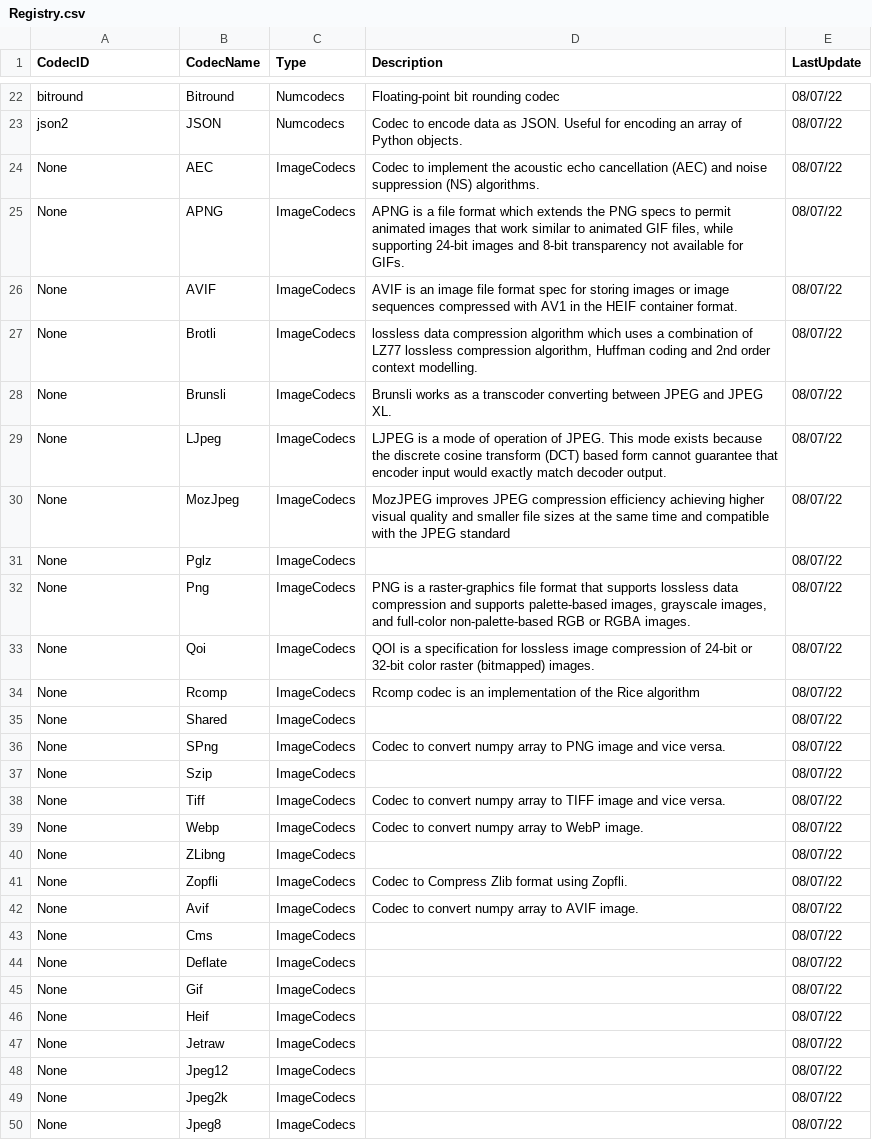
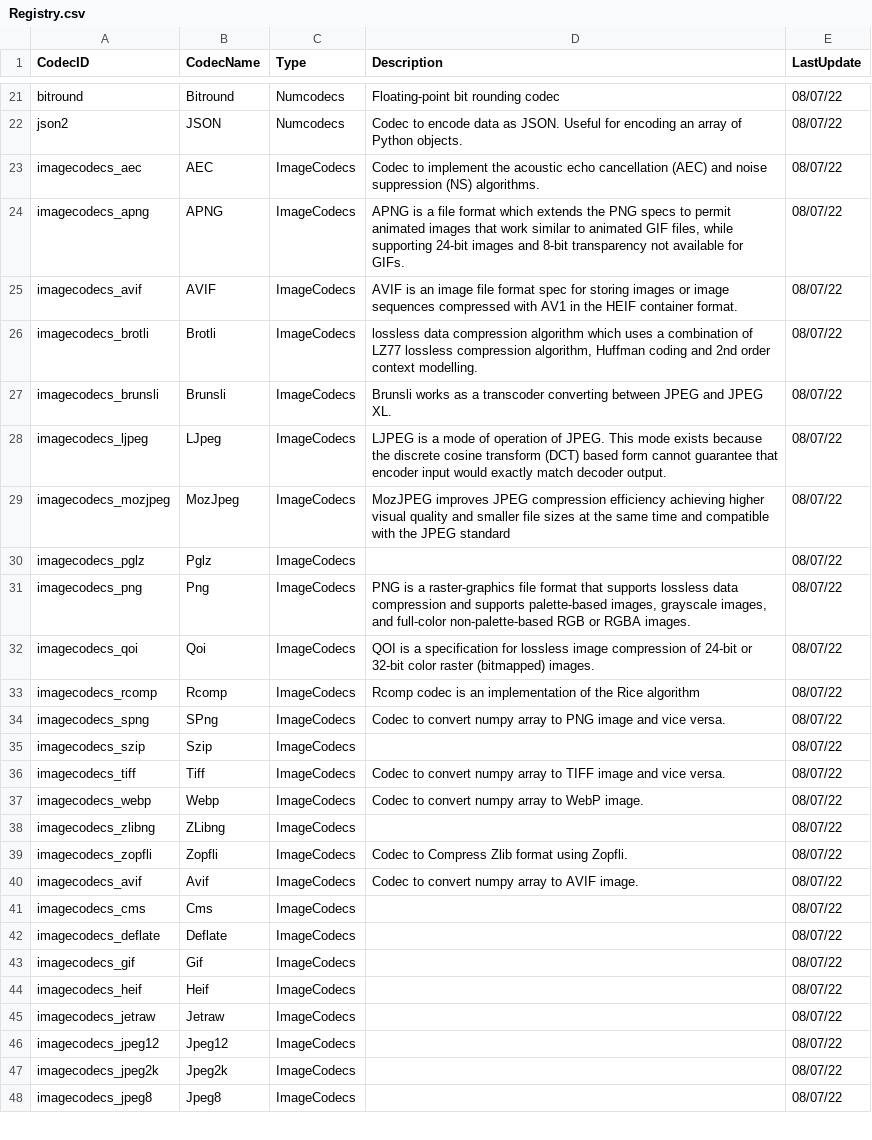
Before and after one commit to Alt-Shivam/RegistryForZarrCodecs, a CSV file: Registry.csv, drawn as a sheet; only a part is shown, gaps mark what is left out; the diff covers the shown part only.

```diff
--- a/Registry.csv
+++ b/Registry.csv
@@ -24,28 +23,27 @@ bitround,Bitround,Numcodecs,Floating-point bit rounding codec,08/07/22
 json2,JSON,Numcodecs,Codec to encode data as JSON. Useful for encoding an array of Python objects.,08/07/22
-None,AEC,ImageCodecs,Codec to implement the acoustic echo cancellation (AEC) and noise suppression (NS) algorithms.,08/07/22
-None,APNG,ImageCodecs,"APNG is a file format which extends the PNG specs to permit animated images that work similar to animated GIF files, while supporting 24-bit images and 8-bit transparency not available for GIFs.",08/07/22
-None,AVIF,ImageCodecs,AVIF is an image file format spec for storing images or image sequences compressed with AV1 in the HEIF container format.,08/07/22
-None,Brotli,ImageCodecs,"lossless data compression algorithm which uses a combination of LZ77 lossless compression algorithm, Huffman coding and 2nd order context modelling.",08/07/22
-None,Brunsli,ImageCodecs,Brunsli works as a transcoder converting between JPEG and JPEG XL.,08/07/22
-None,LJpeg,ImageCodecs,LJPEG is a mode of operation of JPEG. This mode exists because the discrete cosine transform (DCT) based form cannot guarantee that encoder input would exactly match decoder output.,08/07/22
-None,MozJpeg,ImageCodecs,MozJPEG improves JPEG compression efficiency achieving higher visual quality and smaller file sizes at the same time and compatible with the JPEG standard,08/07/22
-None,Pglz,ImageCodecs,,08/07/22
-None,Png,ImageCodecs,"PNG is a raster-graphics file format that supports lossless data compression and supports palette-based images, grayscale images, and full-color non-palette-based RGB or RGBA images.",08/07/22
-None,Qoi,ImageCodecs,QOI is a specification for lossless image compression of 24-bit or 32-bit color raster (bitmapped) images.,08/07/22
-None,Rcomp,ImageCodecs,Rcomp codec is an implementation of the Rice algorithm,08/07/22
-None,Shared,ImageCodecs,,08/07/22
-None,SPng,ImageCodecs,Codec to convert numpy array to PNG image and vice versa.,08/07/22
-None,Szip,ImageCodecs,,08/07/22
-None,Tiff,ImageCodecs,Codec to convert numpy array to TIFF image and vice versa.,08/07/22
-None,Webp,ImageCodecs,Codec to convert numpy array to WebP image.,08/07/22
-None,ZLibng,ImageCodecs,,08/07/22
-None,Zopfli,ImageCodecs,Codec to Compress Zlib format using Zopfli.,08/07/22
-None,Avif,ImageCodecs,Codec to convert numpy array to AVIF image.,08/07/22
-None,Cms,ImageCodecs,,08/07/22
-None,Deflate,ImageCodecs,,08/07/22
-None,Gif,ImageCodecs,,08/07/22
-None,Heif,ImageCodecs,,08/07/22
-None,Jetraw,ImageCodecs,,08/07/22
-None,Jpeg12,ImageCodecs,,08/07/22
-None,Jpeg2k,ImageCodecs,,08/07/22
-None,Jpeg8,ImageCodecs,,08/07/22
+imagecodecs_aec,AEC,ImageCodecs,Codec to implement the acoustic echo cancellation (AEC) and noise suppression (NS) algorithms.,08/07/22
+imagecodecs_apng,APNG,ImageCodecs,"APNG is a file format which extends the PNG specs to permit animated images that work similar to animated GIF files, while supporting 24-bit images and 8-bit transparency not available for GIFs.",08/07/22
+imagecodecs_avif,AVIF,ImageCodecs,AVIF is an image file format spec for storing images or image sequences compressed with AV1 in the HEIF container format.,08/07/22
+imagecodecs_brotli,Brotli,ImageCodecs,"lossless data compression algorithm which uses a combination of LZ77 lossless compression algorithm, Huffman coding and 2nd order context modelling.",08/07/22
+imagecodecs_brunsli,Brunsli,ImageCodecs,Brunsli works as a transcoder converting between JPEG and JPEG XL.,08/07/22
+imagecodecs_ljpeg,LJpeg,ImageCodecs,LJPEG is a mode of operation of JPEG. This mode exists because the discrete cosine transform (DCT) based form cannot guarantee that encoder input would exactly match decoder output.,08/07/22
+imagecodecs_mozjpeg ,MozJpeg,ImageCodecs,MozJPEG improves JPEG compression efficiency achieving higher visual quality and smaller file sizes at the same time and compatible with the JPEG standard,08/07/22
+imagecodecs_pglz,Pglz,ImageCodecs,,08/07/22
+imagecodecs_png,Png,ImageCodecs,"PNG is a raster-graphics file format that supports lossless data compression and supports palette-based images, grayscale images, and full-color non-palette-based RGB or RGBA images.",08/07/22
+imagecodecs_qoi,Qoi,ImageCodecs,QOI is a specification for lossless image compression of 24-bit or 32-bit color raster (bitmapped) images.,08/07/22
+imagecodecs_rcomp,Rcomp,ImageCodecs,Rcomp codec is an implementation of the Rice algorithm,08/07/22
+imagecodecs_spng,SPng,ImageCodecs,Codec to convert numpy array to PNG image and vice versa.,08/07/22
+imagecodecs_szip,Szip,ImageCodecs,,08/07/22
+imagecodecs_tiff,Tiff,ImageCodecs,Codec to convert numpy array to TIFF image and vice versa.,08/07/22
+imagecodecs_webp,Webp,ImageCodecs,Codec to convert numpy array to WebP image.,08/07/22
+imagecodecs_zlibng,ZLibng,ImageCodecs,,08/07/22
+imagecodecs_zopfli,Zopfli,ImageCodecs,Codec to Compress Zlib format using Zopfli.,08/07/22
+imagecodecs_avif,Avif,ImageCodecs,Codec to convert numpy array to AVIF image.,08/07/22
+imagecodecs_cms,Cms,ImageCodecs,,08/07/22
+imagecodecs_deflate,Deflate,ImageCodecs,,08/07/22
+imagecodecs_gif,Gif,ImageCodecs,,08/07/22
+imagecodecs_heif ,Heif,ImageCodecs,,08/07/22
+imagecodecs_jetraw,Jetraw,ImageCodecs,,08/07/22
+imagecodecs_jpeg12,Jpeg12,ImageCodecs,,08/07/22
+imagecodecs_jpeg2k,Jpeg2k,ImageCodecs,,08/07/22
+imagecodecs_jpeg8,Jpeg8,ImageCodecs,,08/07/22
```
Also changed, not shown: 1 removed row and 5 edited cells elsewhere in this file, 1 other file.
